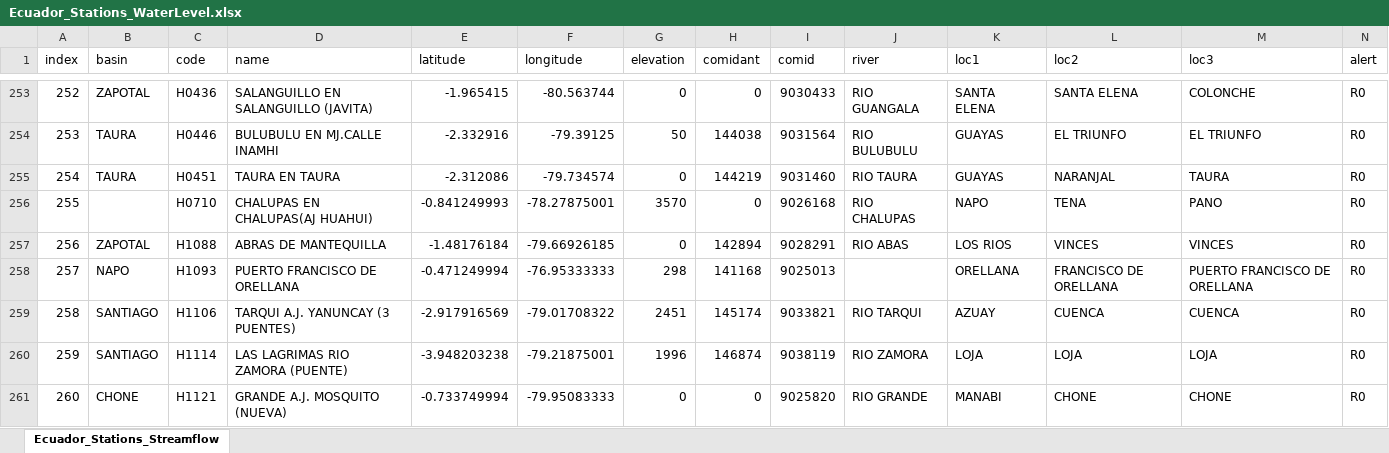
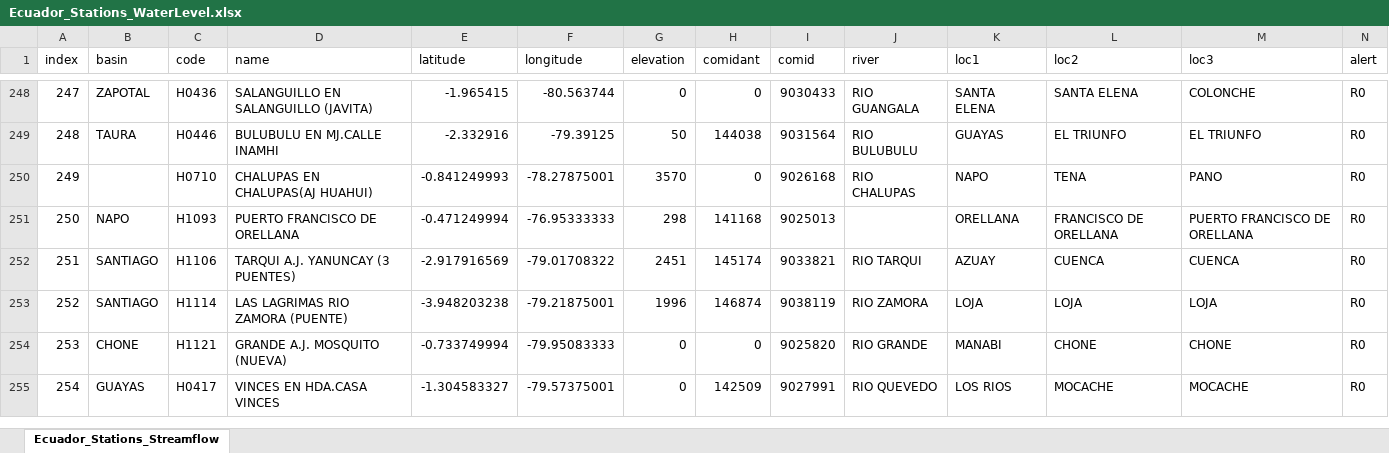
Before and after one commit to jusethCS/tethys_apps_ecuador, an Excel workbook: backend-geoglows_ecuador/Streamflow/Ecuador_Stations_WaterLevel.xlsx, sheet Ecuador_Stations_Streamflow, drawn as a sheet; only a part is shown, gaps mark what is left out; the shorter side is filled out with more unchanged rows; values as stored, in another font and other column widths than the file's, no borders; the diff covers the shown part only; the diff names each change by its address in the sheet, - before the commit and + after, or states it on an @@ line.

Commit message:
Adding water level data and station to DB

```diff
--- a/backend-geoglows_ecuador/Streamflow/Ecuador_Stations_WaterLevel.xlsx (sheet Ecuador_Stations_Streamflow)
+++ b/backend-geoglows_ecuador/Streamflow/Ecuador_Stations_WaterLevel.xlsx (sheet Ecuador_Stations_Streamflow)
@@ column A (index) renumbered from row 72 down @@
-row 255: 254 | TAURA | H0451 | TAURA EN TAURA | -2.312086 | -79.734574 | 0 | 144219 | 9031460 | RIO TAURA | GUAYAS | NARANJAL | TAURA | R0
-row 257: 256 | ZAPOTAL | H1088 | ABRAS DE MANTEQUILLA | -1.48176184 | -79.66926185 | 0 | 142894 | 9028291 | RIO ABAS | LOS RIOS | VINCES | VINCES | R0
```
Also changed, not shown: 8 removed rows elsewhere in this sheet, 1 other file.
